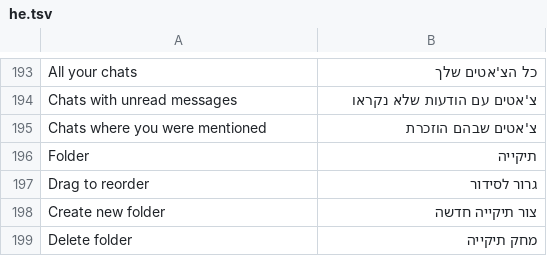
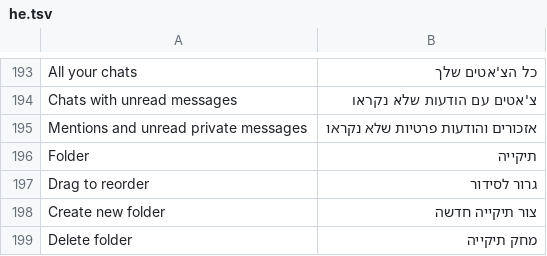
Before and after one commit to JettaXP/pixelGram, a TSV file: src/main/resources/i18n/he.tsv, drawn as a sheet; only a part is shown, gaps mark what is left out; removed rows and columns are numbered as before the commit, all else as after; the diff names each change by its address in the sheet, - before the commit and + after, or states it on an @@ line.

```diff
--- a/src/main/resources/i18n/he.tsv
+++ b/src/main/resources/i18n/he.tsv
-row 195: Chats where you were mentioned | צ'אטים שבהם הוזכרת
+row 195: Mentions and unread private messages | אזכורים והודעות פרטיות שלא נקראו
```
Also changed, not shown: src/main/resources/i18n/ru.tsv, 9 other files.
